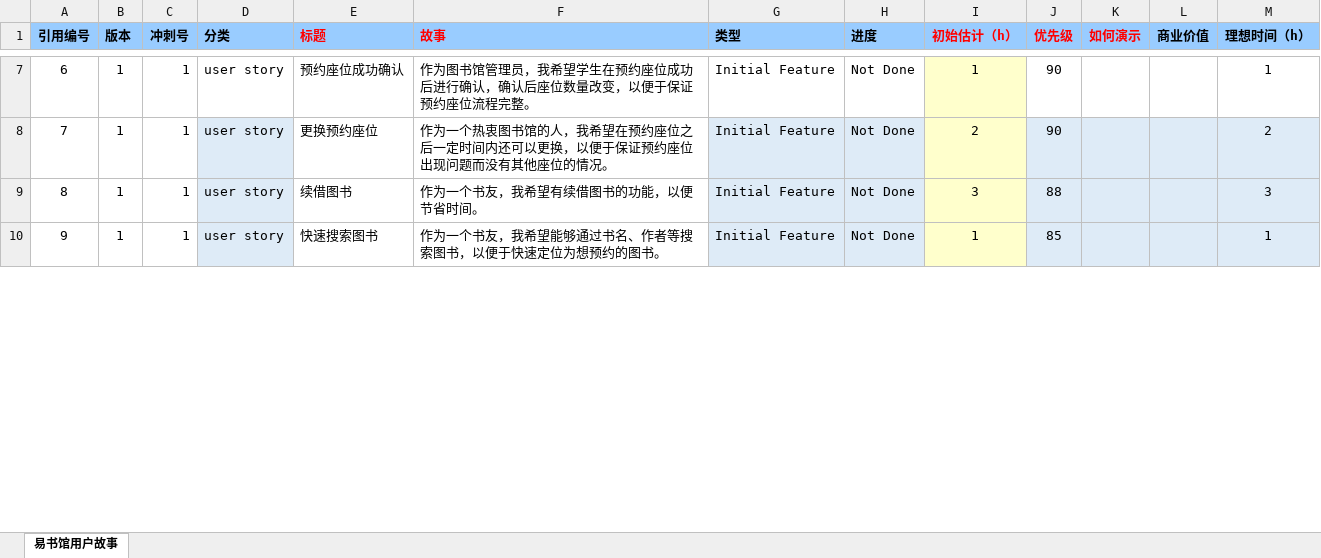
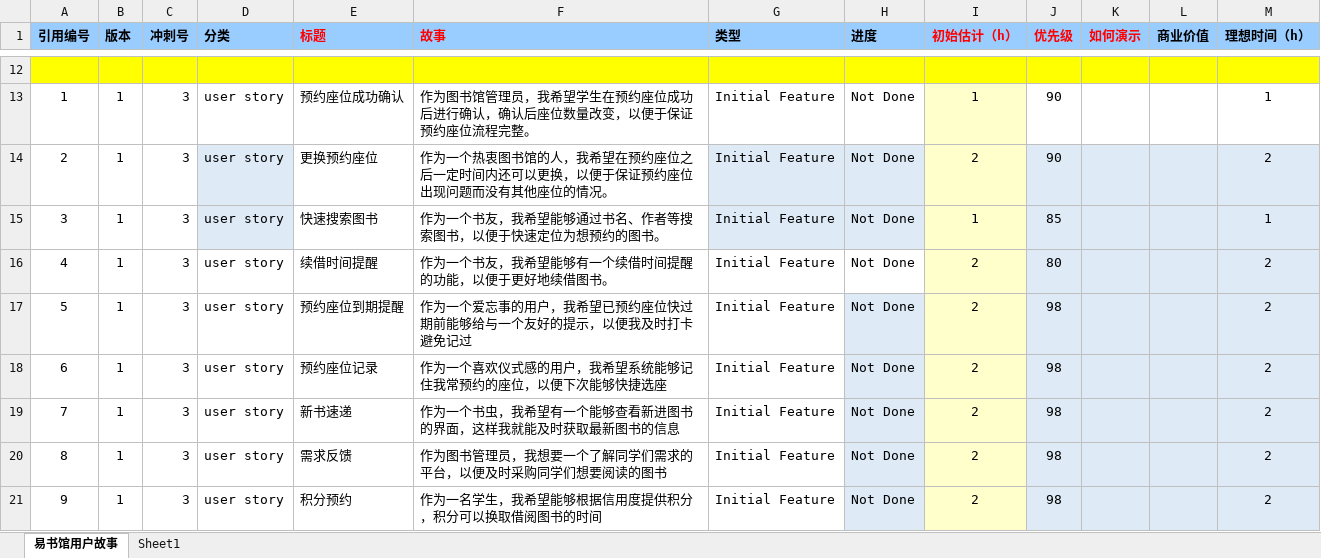
Before and after one commit to hehuixia/BigData-Software-engineering, an Excel workbook: HomeWork/张春辉/易书馆用户故事.xlsx, sheet 易书馆用户故事, drawn as a sheet; only a part is shown, gaps mark what is left out; values as stored, in another font and other column widths than the file's, no borders; conditional formats not drawn; addresses are those after the commit; the diff covers the shown part only; the diff names each change by its address in the sheet, - before the commit and + after, or states it on an @@ line.

```diff
--- a/HomeWork/张春辉/易书馆用户故事.xlsx (sheet 易书馆用户故事)
+++ b/HomeWork/张春辉/易书馆用户故事.xlsx (sheet 易书馆用户故事)
+sheet tab: Sheet1
+row 12: (empty)
-A13 (引用编号): 6
+A13 (引用编号): 1
-C13 (冲刺号): 1
+C13 (冲刺号): 3
+row 14: 2 | 1 | 3 | user story | 更换预约座位 | 作为一个热衷图书馆的人，我希望在预约座位之后一定时间内还可以更换，以便于保证预约座位出现问题而没有其他座位的情况。 | Initial Feature | Not Done | 2 | 90 |  |  | 2
+row 15: 3 | 1 | 3 | user story | 快速搜索图书 | 作为一个书友，我希望能够通过书名、作者等搜索图书，以便于快速定位为想预约的图书。 | Initial Feature | Not Done | 1 | 85 |  |  | 1
+row 16: 4 | 1 | 3 | user story | 续借时间提醒 | 作为一个书友，我希望能够有一个续借时间提醒的功能，以便于更好地续借图书。 | Initial Feature | Not Done | 2 | 80 |  |  | 2
+row 17: 5 | 1 | 3 | user story | 预约座位到期提醒 | 作为一个爱忘事的用户，我希望已预约座位快过期前能够给与一个友好的提示，以便我及时打卡避免记过 | Initial Feature | Not Done | 2 | 98 |  |  | 2
+row 18: 6 | 1 | 3 | user story | 预约座位记录 | 作为一个喜欢仪式感的用户，我希望系统能够记住我常预约的座位，以便下次能够快捷选座 | Initial Feature | Not Done | 2 | 98 |  |  | 2
-C19:C21 (冲刺号): 1
+C19:C21 (冲刺号): 3
-D19:D21 fill: #DEEBF7
+D19:D21 fill: none
-E19 (标题): 更换预约座位
+E19 (标题): 新书速递
-F19 (故事): 作为一个热衷图书馆的人，我希望在预约座位之后一定时间内还可以更换，以便于保证预约座位出现问题而没有其他座位的情况。
+F19 (故事): 作为一个书虫，我希望有一个能够查看新进图书的界面，这样我就能及时获取最新图书的信息
-G19:G21 fill: #DEEBF7
+G19:G21 fill: none
-J19 (优先级): 90
+J19 (优先级): 98
-E20 (标题): 续借图书
+E20 (标题): 需求反馈
-F20 (故事): 作为一个书友，我希望有续借图书的功能，以便节省时间。
+F20 (故事): 作为图书管理员，我想要一个了解同学们需求的平台，以便及时采购同学们想要阅读的图书
-I20 (初始估计（h）): 3
+I20 (初始估计（h）): 2
-J20 (优先级): 88
+J20 (优先级): 98
-M20 (理想时间（h）): 3
+M20 (理想时间（h）): 2
-E21 (标题): 快速搜索图书
+E21 (标题): 积分预约
-F21 (故事): 作为一个书友，我希望能够通过书名、作者等搜索图书，以便于快速定位为想预约的图书。
+F21 (故事): 作为一名学生，我希望能够根据信用度提供积分，积分可以换取借阅图书的时间
-I21 (初始估计（h）): 1
+I21 (初始估计（h）): 2
-J21 (优先级): 85
+J21 (优先级): 98
-M21 (理想时间（h）): 1
+M21 (理想时间（h）): 2
```
Also changed, not shown: 6 added rows, 9 edited cells and cell formats elsewhere in this sheet.
